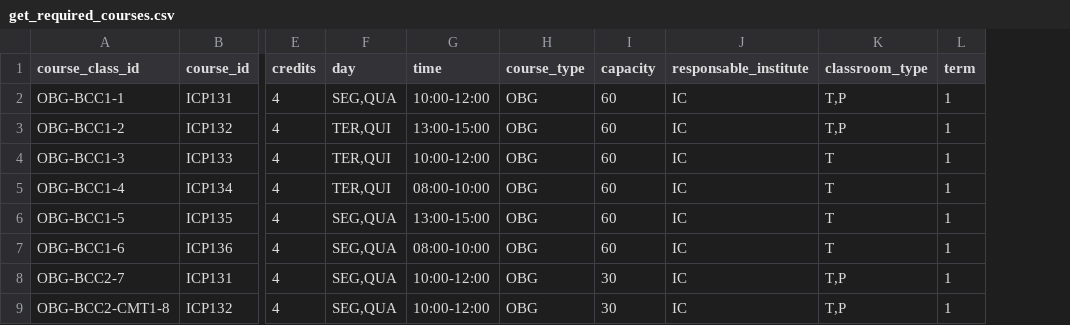
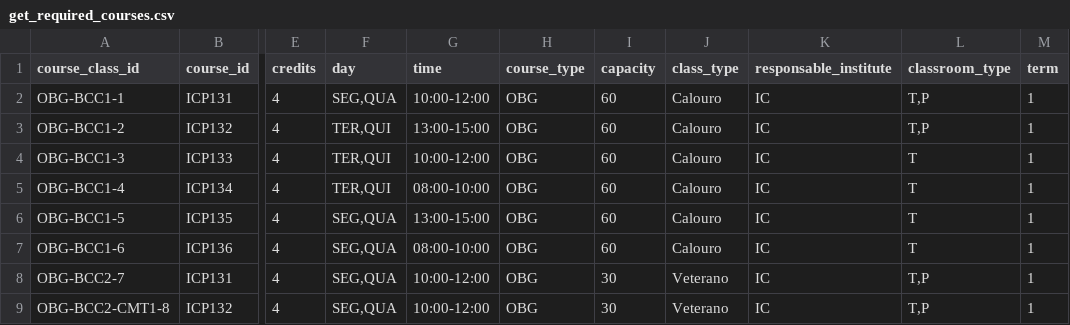
Before and after one commit to gabriellydeandrade/course_timetabling, a CSV file: cache/get_required_courses.csv, drawn as a sheet; only a part is shown, gaps mark what is left out; the diff names each change by its address in the sheet, - before the commit and + after, or states it on an @@ line.

Commit message:
WIP revising integrating according to classroom model

```diff
--- a/cache/get_required_courses.csv
+++ b/cache/get_required_courses.csv
+column J (class_type), rows 2-9: Calouro | Calouro | Calouro | Calouro | Calouro | Calouro | Veterano | Veterano
```
Also changed, not shown: cache/get_manual_allocation.csv, course_timetabling/results/timeschedule.csv, 5 other files.
